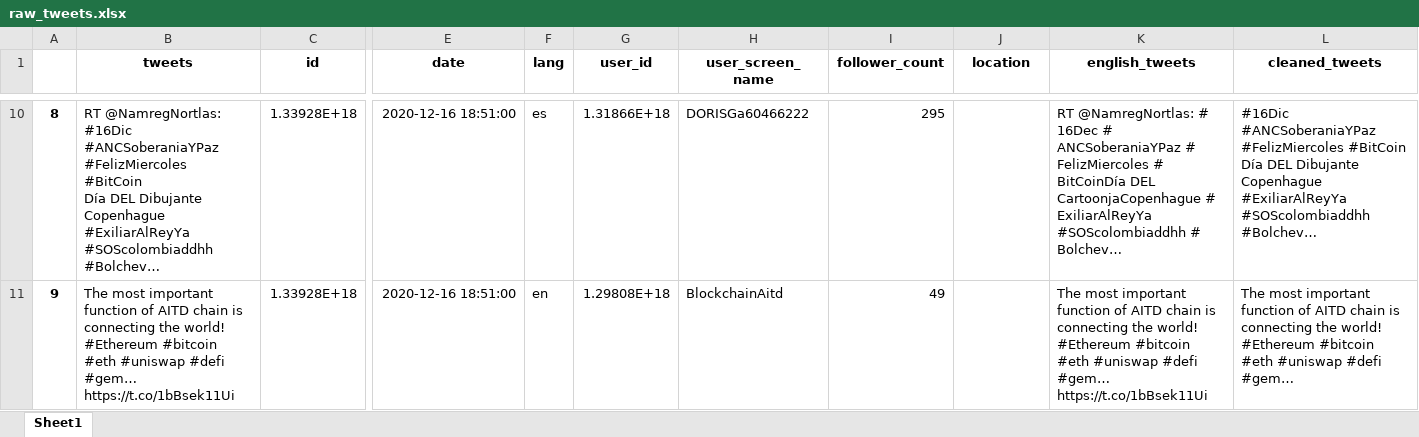
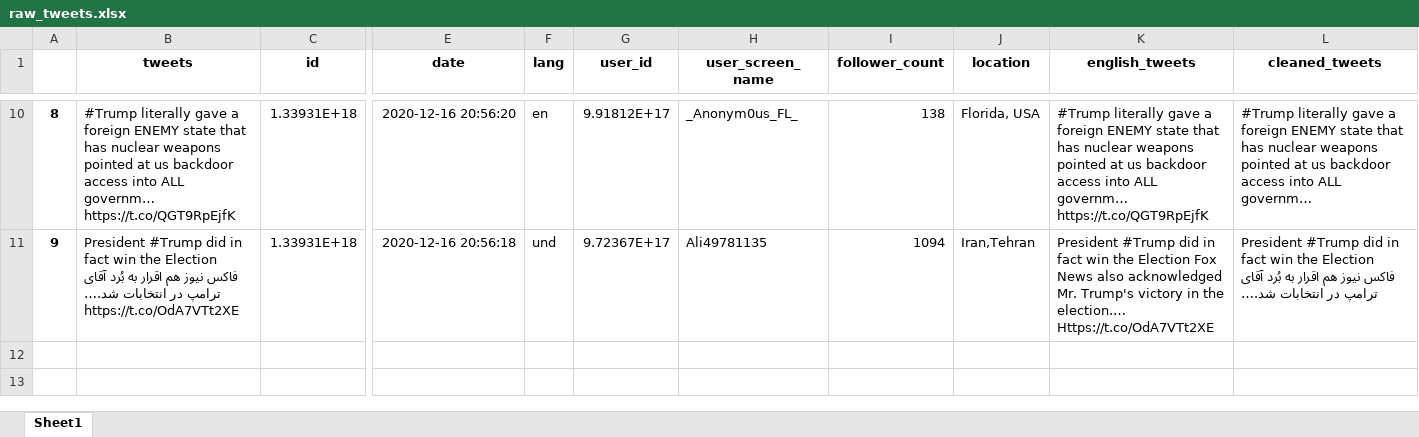
Before and after one commit to fschadler/Tweesent, an Excel workbook: TwitterSentimentAnalyser/TSentimentAnalyser/static/xlsx/raw_tweets.xlsx, sheet Sheet1, drawn as a sheet; only a part is shown, gaps mark what is left out; values as stored, in another font and other column widths than the file's, no borders; ↵ is a line break in a cell; the diff covers the shown part only; the diff names each change by its address in the sheet, - before the commit and + after, or states it on an @@ line.

Commit message:
Changed column names for df_short

```diff
--- a/TwitterSentimentAnalyser/TSentimentAnalyser/static/xlsx/raw_tweets.xlsx (sheet Sheet1)
+++ b/TwitterSentimentAnalyser/TSentimentAnalyser/static/xlsx/raw_tweets.xlsx (sheet Sheet1)
-B10 (tweets): RT @NamregNortlas: #16Dic ↵ #ANCSoberaniaYPaz ↵ #FelizMiercoles ↵ #BitCoin ↵ Día DEL Dibujante ↵ Copenhague ↵ #ExiliarAlReyYa #SOScolombiaddhh #Bolchev…
+B10 (tweets): #Trump literally gave a foreign ENEMY state that has nuclear weapons pointed at us backdoor access into ALL governm… https://t.co/QGT9RpEjfK
-C10:C11 (id): 1.33928E+18
+C10:C11 (id): 1.33931E+18
-E10 (date): 2020-12-16 18:51:00
+E10 (date): 2020-12-16 20:56:20
-F10 (lang): es
+F10 (lang): en
-G10 (user_id): 1.31866E+18
+G10 (user_id): 9.91812E+17
-H10 (user_screen_name): DORISGa60466222
+H10 (user_screen_name): _Anonym0us_FL_
-I10 (follower_count): 295
+I10 (follower_count): 138
-J10 (location): (empty)
+J10 (location): Florida, USA
-K10 (english_tweets): RT @NamregNortlas: # 16Dec # ANCSoberaniaYPaz # FelizMiercoles # BitCoinDía DEL CartoonjaCopenhague # ExiliarAlReyYa #SOScolombiaddhh # Bolchev…
+K10 (english_tweets): #Trump literally gave a foreign ENEMY state that has nuclear weapons pointed at us backdoor access into ALL governm… https://t.co/QGT9RpEjfK
-L10 (cleaned_tweets): #16Dic #ANCSoberaniaYPaz #FelizMiercoles #BitCoin Día DEL Dibujante Copenhague #ExiliarAlReyYa #SOScolombiaddhh #Bolchev…
+L10 (cleaned_tweets): #Trump literally gave a foreign ENEMY state that has nuclear weapons pointed at us backdoor access into ALL governm…
-B11 (tweets): The most important function of AITD chain is connecting the world! ↵ #Ethereum #bitcoin #eth #uniswap #defi #gem… https://t.co/1bBsek11Ui
+B11 (tweets): President #Trump did in fact win the Election ↵ فاکس نیوز هم اقرار به بُرد آقای ترامپ در انتخابات شد.… https://t.co/OdA7VTt2XE
-E11 (date): 2020-12-16 18:51:00
+E11 (date): 2020-12-16 20:56:18
-F11 (lang): en
+F11 (lang): und
-G11 (user_id): 1.29808E+18
+G11 (user_id): 9.72367E+17
-H11 (user_screen_name): BlockchainAitd
+H11 (user_screen_name): Ali49781135
-I11 (follower_count): 49
+I11 (follower_count): 1094
-J11 (location): (empty)
+J11 (location): Iran,Tehran
-K11 (english_tweets): The most important function of AITD chain is connecting the world! #Ethereum #bitcoin #eth #uniswap #defi #gem… https://t.co/1bBsek11Ui
+K11 (english_tweets): President #Trump did in fact win the Election Fox News also acknowledged Mr. Trump's victory in the election.… Https://t.co/OdA7VTt2XE
-L11 (cleaned_tweets): The most important function of AITD chain is connecting the world! #Ethereum #bitcoin #eth #uniswap #defi #gem…
+L11 (cleaned_tweets): President #Trump did in fact win the Election فاکس نیوز هم اقرار به بُرد آقای ترامپ در انتخابات شد.…
```
Also changed, not shown: 103 edited cells elsewhere in this sheet, 1 other file.
